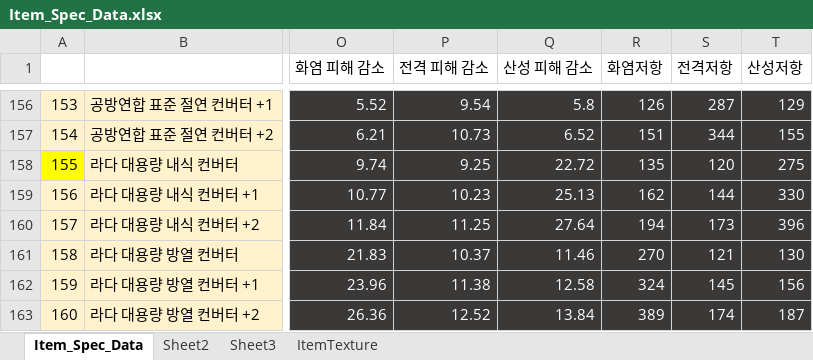
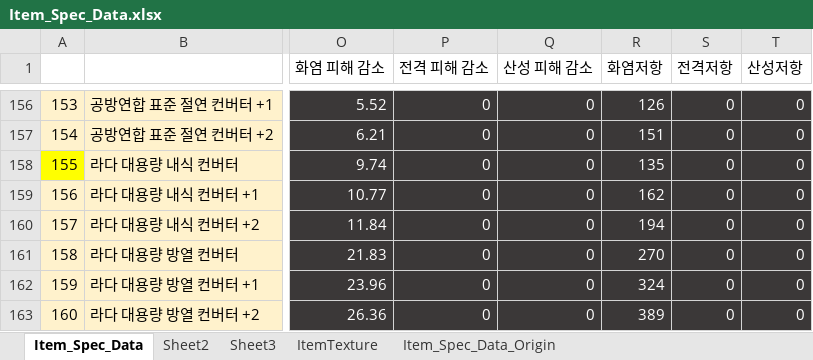
Before and after one commit to rlatjddyd92/Dx11_LiesOfP, an Excel workbook: Framework_DX11/Client/Bin/DataFiles/Item_Spec_Data.xlsx, sheet Item_Spec_Data, drawn as a sheet; only a part is shown, gaps mark what is left out; values as stored, in another font and other column widths than the file's, no borders; the diff covers the shown part only; the diff names each change by its address in the sheet, - before the commit and + after, or states it on an @@ line.

```diff
--- a/Framework_DX11/Client/Bin/DataFiles/Item_Spec_Data.xlsx (sheet Item_Spec_Data)
+++ b/Framework_DX11/Client/Bin/DataFiles/Item_Spec_Data.xlsx (sheet Item_Spec_Data)
+sheet tab: Item_Spec_Data_Origin
-P156 (전격 피해 감소): 9.54
+P156 (전격 피해 감소): 0
-Q156 (산성 피해 감소): 5.8
+Q156 (산성 피해 감소): 0
-S156 (전격저항): 287
+S156 (전격저항): 0
-T156 (산성저항): 129
+T156 (산성저항): 0
-P157 (전격 피해 감소): 10.73
+P157 (전격 피해 감소): 0
-Q157 (산성 피해 감소): 6.52
+Q157 (산성 피해 감소): 0
-S157 (전격저항): 344
+S157 (전격저항): 0
-T157 (산성저항): 155
+T157 (산성저항): 0
-P158 (전격 피해 감소): 9.25
+P158 (전격 피해 감소): 0
-Q158 (산성 피해 감소): 22.72
+Q158 (산성 피해 감소): 0
-S158 (전격저항): 120
+S158 (전격저항): 0
-T158 (산성저항): 275
+T158 (산성저항): 0
-P159 (전격 피해 감소): 10.23
+P159 (전격 피해 감소): 0
-Q159 (산성 피해 감소): 25.13
+Q159 (산성 피해 감소): 0
-S159 (전격저항): 144
+S159 (전격저항): 0
-T159 (산성저항): 330
+T159 (산성저항): 0
-P160 (전격 피해 감소): 11.25
+P160 (전격 피해 감소): 0
-Q160 (산성 피해 감소): 27.64
+Q160 (산성 피해 감소): 0
-S160 (전격저항): 173
+S160 (전격저항): 0
-T160 (산성저항): 396
+T160 (산성저항): 0
-P161 (전격 피해 감소): 10.37
+P161 (전격 피해 감소): 0
-Q161 (산성 피해 감소): 11.46
+Q161 (산성 피해 감소): 0
-S161 (전격저항): 121
+S161 (전격저항): 0
-T161 (산성저항): 130
+T161 (산성저항): 0
-P162 (전격 피해 감소): 11.38
+P162 (전격 피해 감소): 0
-Q162 (산성 피해 감소): 12.58
+Q162 (산성 피해 감소): 0
-S162 (전격저항): 145
+S162 (전격저항): 0
-T162 (산성저항): 156
+T162 (산성저항): 0
-P163 (전격 피해 감소): 12.52
+P163 (전격 피해 감소): 0
-Q163 (산성 피해 감소): 13.84
+Q163 (산성 피해 감소): 0
-S163 (전격저항): 174
+S163 (전격저항): 0
-T163 (산성저항): 187
+T163 (산성저항): 0
```
Also changed, not shown: 210 edited cells and cell formats elsewhere in this sheet, Framework_DX11/Client/Bin/DataFiles/Item_Initialize_Data.xlsx, 10 other files.
